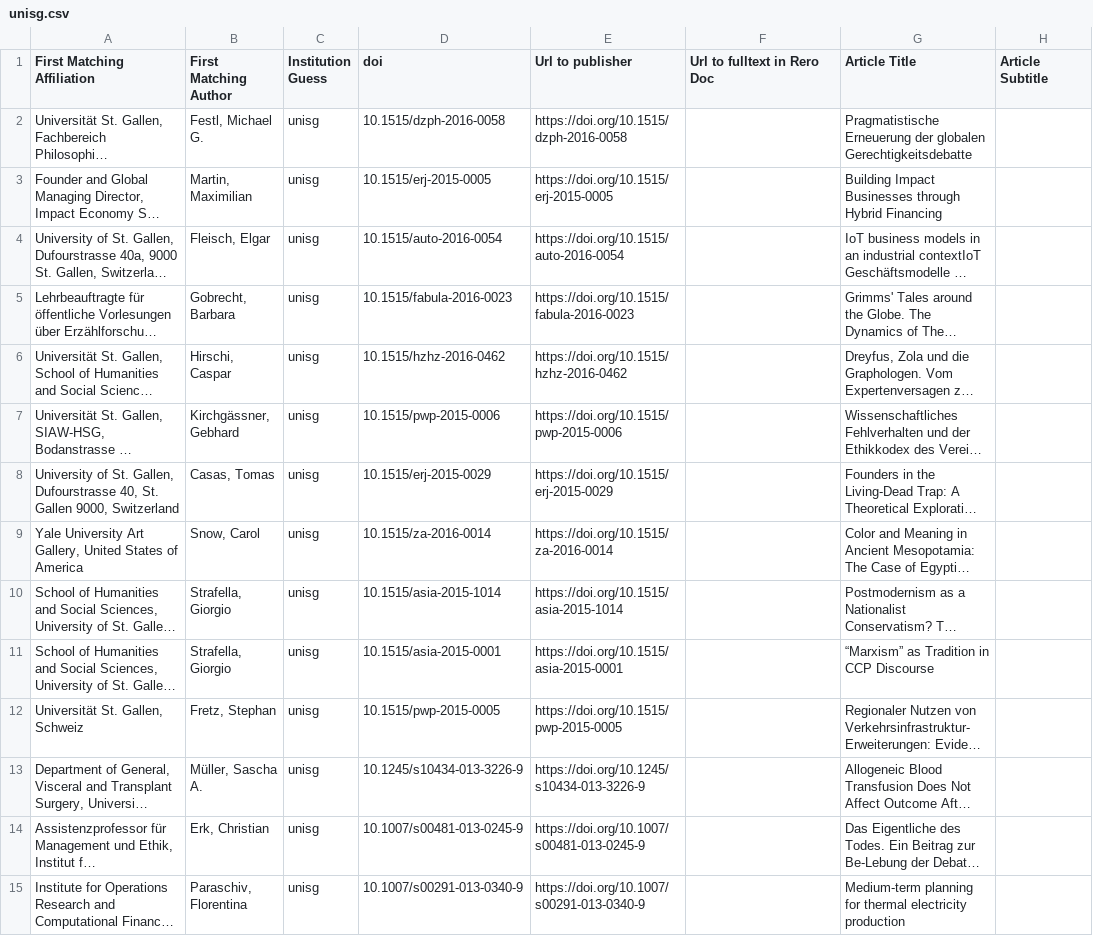
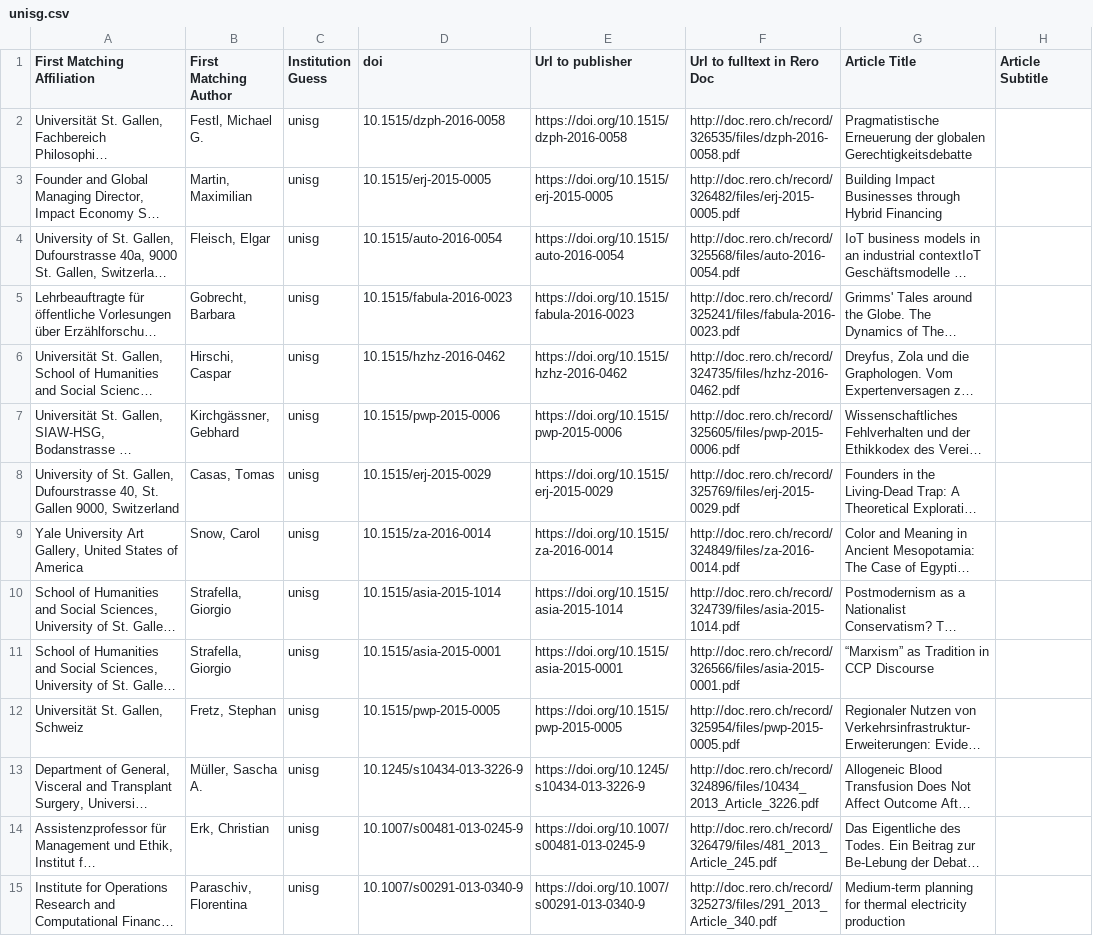
Before and after one commit to swissbib/metadataNationalLicences, a CSV file: swiss-publications-lists-updates/2019/unisg.csv, drawn as a sheet; only a part is shown; long unchanged cells end in …; the diff covers the shown part only; the diff names each change by its address in the sheet, - before the commit and + after, or states it on an @@ line.

Commit message:
update lists with url to rero doc fulltext

```diff
--- a/swiss-publications-lists-updates/2019/unisg.csv
+++ b/swiss-publications-lists-updates/2019/unisg.csv
-F2 (Url to fulltext in Rero Doc): (empty)
+F2 (Url to fulltext in Rero Doc): http://doc.rero.ch/record/326535/files/dzph-2016-0058.pdf
-F3 (Url to fulltext in Rero Doc): (empty)
+F3 (Url to fulltext in Rero Doc): http://doc.rero.ch/record/326482/files/erj-2015-0005.pdf
-F4 (Url to fulltext in Rero Doc): (empty)
+F4 (Url to fulltext in Rero Doc): http://doc.rero.ch/record/325568/files/auto-2016-0054.pdf
-F5 (Url to fulltext in Rero Doc): (empty)
+F5 (Url to fulltext in Rero Doc): http://doc.rero.ch/record/325241/files/fabula-2016-0023.pdf
-F6 (Url to fulltext in Rero Doc): (empty)
+F6 (Url to fulltext in Rero Doc): http://doc.rero.ch/record/324735/files/hzhz-2016-0462.pdf
-F7 (Url to fulltext in Rero Doc): (empty)
+F7 (Url to fulltext in Rero Doc): http://doc.rero.ch/record/325605/files/pwp-2015-0006.pdf
-F8 (Url to fulltext in Rero Doc): (empty)
+F8 (Url to fulltext in Rero Doc): http://doc.rero.ch/record/325769/files/erj-2015-0029.pdf
-F9 (Url to fulltext in Rero Doc): (empty)
+F9 (Url to fulltext in Rero Doc): http://doc.rero.ch/record/324849/files/za-2016-0014.pdf
-F10 (Url to fulltext in Rero Doc): (empty)
+F10 (Url to fulltext in Rero Doc): http://doc.rero.ch/record/324739/files/asia-2015-1014.pdf
-F11 (Url to fulltext in Rero Doc): (empty)
+F11 (Url to fulltext in Rero Doc): http://doc.rero.ch/record/326566/files/asia-2015-0001.pdf
-F12 (Url to fulltext in Rero Doc): (empty)
+F12 (Url to fulltext in Rero Doc): http://doc.rero.ch/record/325954/files/pwp-2015-0005.pdf
-F13 (Url to fulltext in Rero Doc): (empty)
+F13 (Url to fulltext in Rero Doc): http://doc.rero.ch/record/324896/files/10434_2013_Article_3226.pdf
-F14 (Url to fulltext in Rero Doc): (empty)
+F14 (Url to fulltext in Rero Doc): http://doc.rero.ch/record/326479/files/481_2013_Article_245.pdf
-F15 (Url to fulltext in Rero Doc): (empty)
+F15 (Url to fulltext in Rero Doc): http://doc.rero.ch/record/325273/files/291_2013_Article_340.pdf
```
Also changed, not shown: 30 edited cells elsewhere in this file, swiss-publications-lists-updates/2019/fachhochschulen.csv, swiss-publications-lists-updates/2019/unifr.csv, 13 other files.
